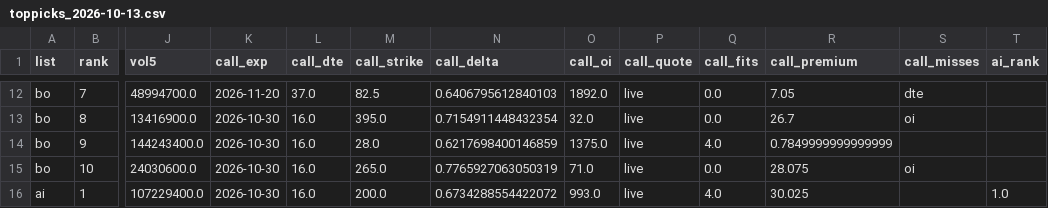
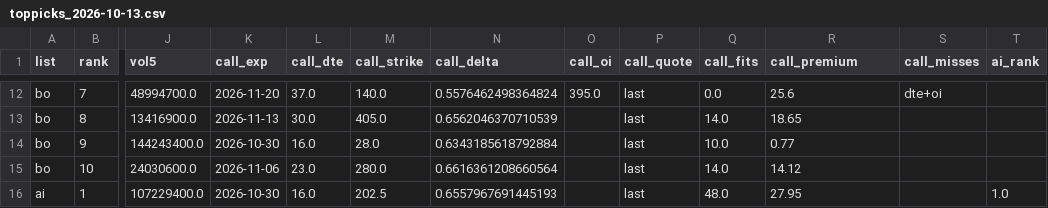
Before and after one commit to txcoproducts-lang/Swing-Screener-, a CSV file: history/toppicks_2026-10-13.csv, drawn as a sheet; only a part is shown, gaps mark what is left out; the diff covers the shown part only; the diff names each change by its address in the sheet, - before the commit and + after, or states it on an @@ line.

```diff
--- a/history/toppicks_2026-10-13.csv
+++ b/history/toppicks_2026-10-13.csv
-M12 (call_strike): 82.5
+M12 (call_strike): 140.0
-N12 (call_delta): 0.6406795612840103
+N12 (call_delta): 0.5576462498364824
-O12 (call_oi): 1892.0
+O12 (call_oi): 395.0
-P12:P16 (call_quote): live
+P12:P16 (call_quote): last
-R12 (call_premium): 7.05
+R12 (call_premium): 25.6
-S12 (call_misses): dte
+S12 (call_misses): dte+oi
-K13 (call_exp): 2026-10-30
+K13 (call_exp): 2026-11-13
-L13 (call_dte): 16.0
+L13 (call_dte): 30.0
-M13 (call_strike): 395.0
+M13 (call_strike): 405.0
-N13 (call_delta): 0.7154911448432354
+N13 (call_delta): 0.6562046370710539
-O13 (call_oi): 32.0
+O13 (call_oi): (empty)
-Q13 (call_fits): 0.0
+Q13 (call_fits): 14.0
-R13 (call_premium): 26.7
+R13 (call_premium): 18.65
-S13 (call_misses): oi
+S13 (call_misses): (empty)
-N14 (call_delta): 0.6217698400146859
+N14 (call_delta): 0.6343185618792884
-O14 (call_oi): 1375.0
+O14 (call_oi): (empty)
-Q14 (call_fits): 4.0
+Q14 (call_fits): 10.0
-R14 (call_premium): 0.7849999999999999
+R14 (call_premium): 0.77
-K15 (call_exp): 2026-10-30
+K15 (call_exp): 2026-11-06
-L15 (call_dte): 16.0
+L15 (call_dte): 23.0
-M15 (call_strike): 265.0
+M15 (call_strike): 280.0
-N15 (call_delta): 0.7765927063050319
+N15 (call_delta): 0.6616361208660564
-O15 (call_oi): 71.0
+O15 (call_oi): (empty)
-Q15 (call_fits): 0.0
+Q15 (call_fits): 14.0
-R15 (call_premium): 28.075
+R15 (call_premium): 14.12
-S15 (call_misses): oi
+S15 (call_misses): (empty)
-M16 (call_strike): 200.0
+M16 (call_strike): 202.5
-N16 (call_delta): 0.6734288554422072
+N16 (call_delta): 0.6557967691445193
-O16 (call_oi): 993.0
+O16 (call_oi): (empty)
-Q16 (call_fits): 4.0
+Q16 (call_fits): 48.0
-R16 (call_premium): 30.025
+R16 (call_premium): 27.95
```
Also changed, not shown: 105 edited cells elsewhere in this file, history/breadth_2026-10-13.csv, history/screener_2026-10-13.csv, 2 other files.
